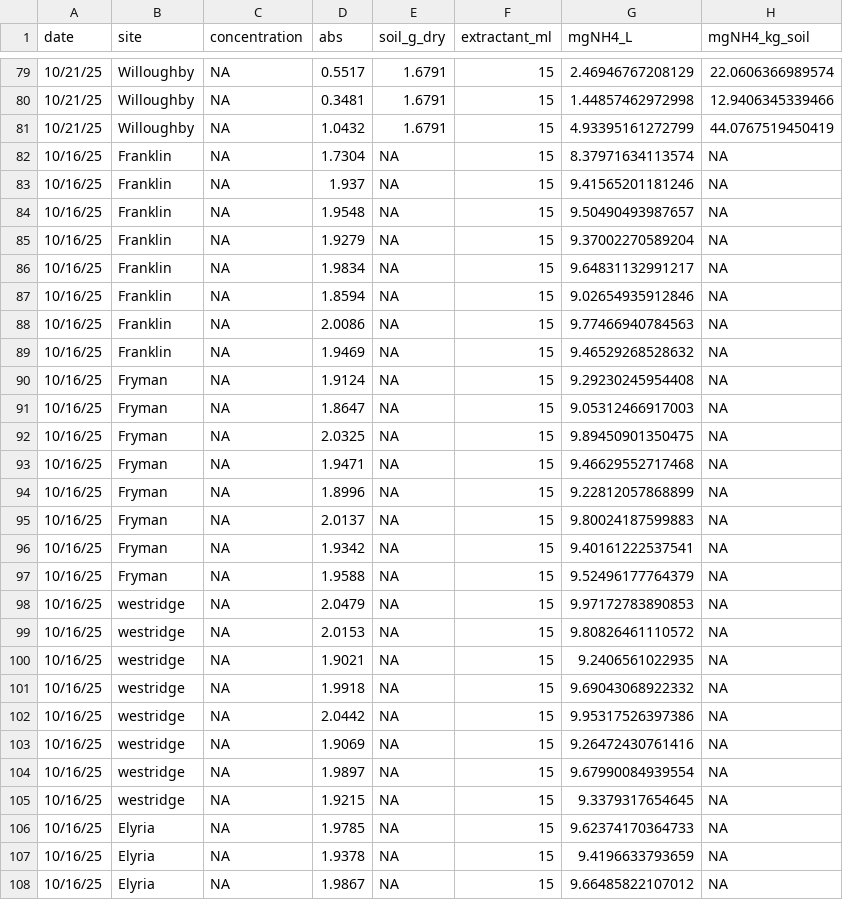
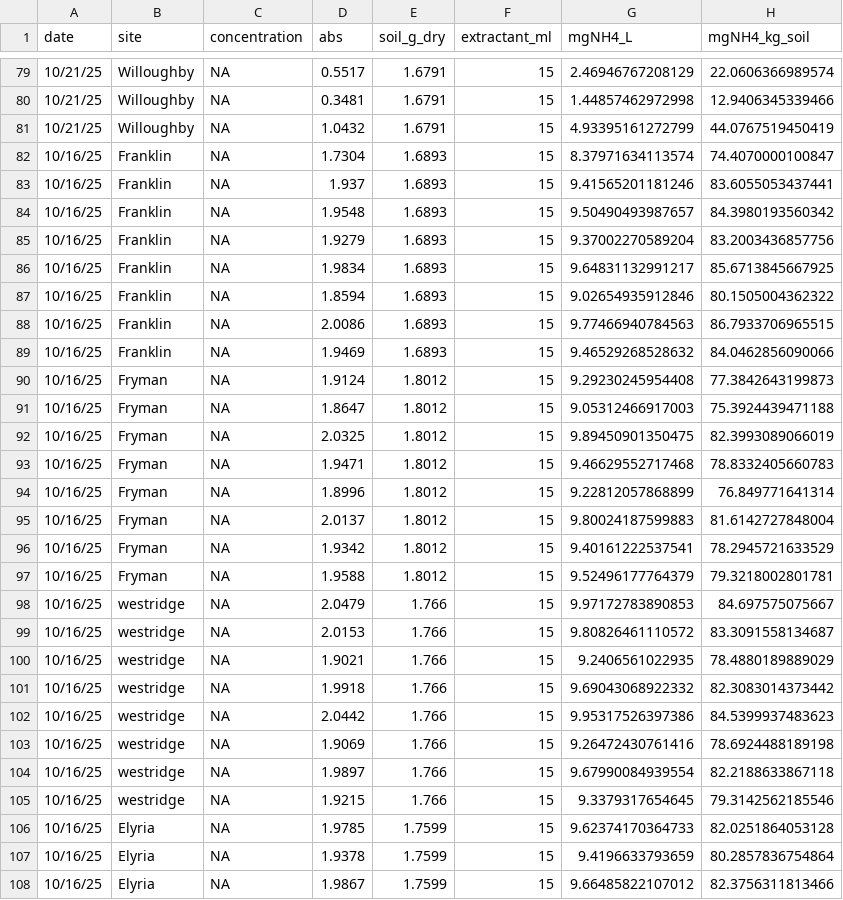
Before and after one commit to grandmathebaby/cbuck, a CSV file: Data/NH4_Calculated_Result.csv, drawn as a sheet; only a part is shown, gaps mark what is left out; the diff covers the shown part only.

```diff
--- a/Data/NH4_Calculated_Result.csv
+++ b/Data/NH4_Calculated_Result.csv
@@ -81,28 +81,28 @@
 "10/21/25","Willoughby",NA,1.0432,1.6791,15,4.93395161272799,44.0767519450419
-"10/16/25","Franklin",NA,1.7304,NA,15,8.37971634113574,NA
-"10/16/25","Franklin",NA,1.937,NA,15,9.41565201181246,NA
-"10/16/25","Franklin",NA,1.9548,NA,15,9.50490493987657,NA
-"10/16/25","Franklin",NA,1.9279,NA,15,9.37002270589204,NA
-"10/16/25","Franklin",NA,1.9834,NA,15,9.64831132991217,NA
-"10/16/25","Franklin",NA,1.8594,NA,15,9.02654935912846,NA
-"10/16/25","Franklin",NA,2.0086,NA,15,9.77466940784563,NA
-"10/16/25","Franklin",NA,1.9469,NA,15,9.46529268528632,NA
-"10/16/25","Fryman",NA,1.9124,NA,15,9.29230245954408,NA
-"10/16/25","Fryman",NA,1.8647,NA,15,9.05312466917003,NA
-"10/16/25","Fryman",NA,2.0325,NA,15,9.89450901350475,NA
-"10/16/25","Fryman",NA,1.9471,NA,15,9.46629552717468,NA
-"10/16/25","Fryman",NA,1.8996,NA,15,9.22812057868899,NA
-"10/16/25","Fryman",NA,2.0137,NA,15,9.80024187599883,NA
-"10/16/25","Fryman",NA,1.9342,NA,15,9.40161222537541,NA
-"10/16/25","Fryman",NA,1.9588,NA,15,9.52496177764379,NA
-"10/16/25","westridge",NA,2.0479,NA,15,9.97172783890853,NA
-"10/16/25","westridge",NA,2.0153,NA,15,9.80826461110572,NA
-"10/16/25","westridge",NA,1.9021,NA,15,9.2406561022935,NA
-"10/16/25","westridge",NA,1.9918,NA,15,9.69043068922332,NA
-"10/16/25","westridge",NA,2.0442,NA,15,9.95317526397386,NA
-"10/16/25","westridge",NA,1.9069,NA,15,9.26472430761416,NA
-"10/16/25","westridge",NA,1.9897,NA,15,9.67990084939554,NA
-"10/16/25","westridge",NA,1.9215,NA,15,9.3379317654645,NA
-"10/16/25","Elyria",NA,1.9785,NA,15,9.62374170364733,NA
-"10/16/25","Elyria",NA,1.9378,NA,15,9.4196633793659,NA
-"10/16/25","Elyria",NA,1.9867,NA,15,9.66485822107012,NA
+"10/16/25","Franklin",NA,1.7304,1.6893,15,8.37971634113574,74.4070000100847
+"10/16/25","Franklin",NA,1.937,1.6893,15,9.41565201181246,83.6055053437441
+"10/16/25","Franklin",NA,1.9548,1.6893,15,9.50490493987657,84.3980193560342
+"10/16/25","Franklin",NA,1.9279,1.6893,15,9.37002270589204,83.2003436857756
+"10/16/25","Franklin",NA,1.9834,1.6893,15,9.64831132991217,85.6713845667925
+"10/16/25","Franklin",NA,1.8594,1.6893,15,9.02654935912846,80.1505004362322
+"10/16/25","Franklin",NA,2.0086,1.6893,15,9.77466940784563,86.7933706965515
+"10/16/25","Franklin",NA,1.9469,1.6893,15,9.46529268528632,84.0462856090066
+"10/16/25","Fryman",NA,1.9124,1.8012,15,9.29230245954408,77.3842643199873
+"10/16/25","Fryman",NA,1.8647,1.8012,15,9.05312466917003,75.3924439471188
+"10/16/25","Fryman",NA,2.0325,1.8012,15,9.89450901350475,82.3993089066019
+"10/16/25","Fryman",NA,1.9471,1.8012,15,9.46629552717468,78.8332405660783
+"10/16/25","Fryman",NA,1.8996,1.8012,15,9.22812057868899,76.849771641314
+"10/16/25","Fryman",NA,2.0137,1.8012,15,9.80024187599883,81.6142727848004
+"10/16/25","Fryman",NA,1.9342,1.8012,15,9.40161222537541,78.2945721633529
+"10/16/25","Fryman",NA,1.9588,1.8012,15,9.52496177764379,79.3218002801781
+"10/16/25","westridge",NA,2.0479,1.766,15,9.97172783890853,84.697575075667
+"10/16/25","westridge",NA,2.0153,1.766,15,9.80826461110572,83.3091558134687
+"10/16/25","westridge",NA,1.9021,1.766,15,9.2406561022935,78.4880189889029
+"10/16/25","westridge",NA,1.9918,1.766,15,9.69043068922332,82.3083014373442
+"10/16/25","westridge",NA,2.0442,1.766,15,9.95317526397386,84.5399937483623
+"10/16/25","westridge",NA,1.9069,1.766,15,9.26472430761416,78.6924488189198
+"10/16/25","westridge",NA,1.9897,1.766,15,9.67990084939554,82.2188633867118
+"10/16/25","westridge",NA,1.9215,1.766,15,9.3379317654645,79.3142562185546
+"10/16/25","Elyria",NA,1.9785,1.7599,15,9.62374170364733,82.0251864053128
+"10/16/25","Elyria",NA,1.9378,1.7599,15,9.4196633793659,80.2857836754864
+"10/16/25","Elyria",NA,1.9867,1.7599,15,9.66485822107012,82.3756311813466
```
Also changed, not shown: 58 edited cells elsewhere in this file, Data/NH4PlotsInc.csv, Data/NO3PlotsInc.csv, 2 other files.
